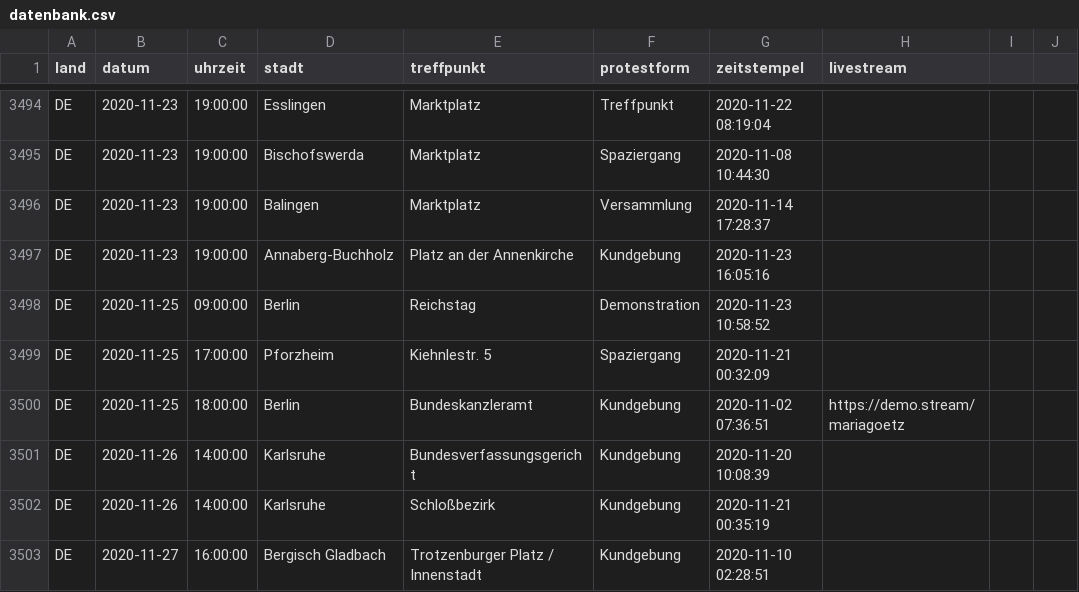
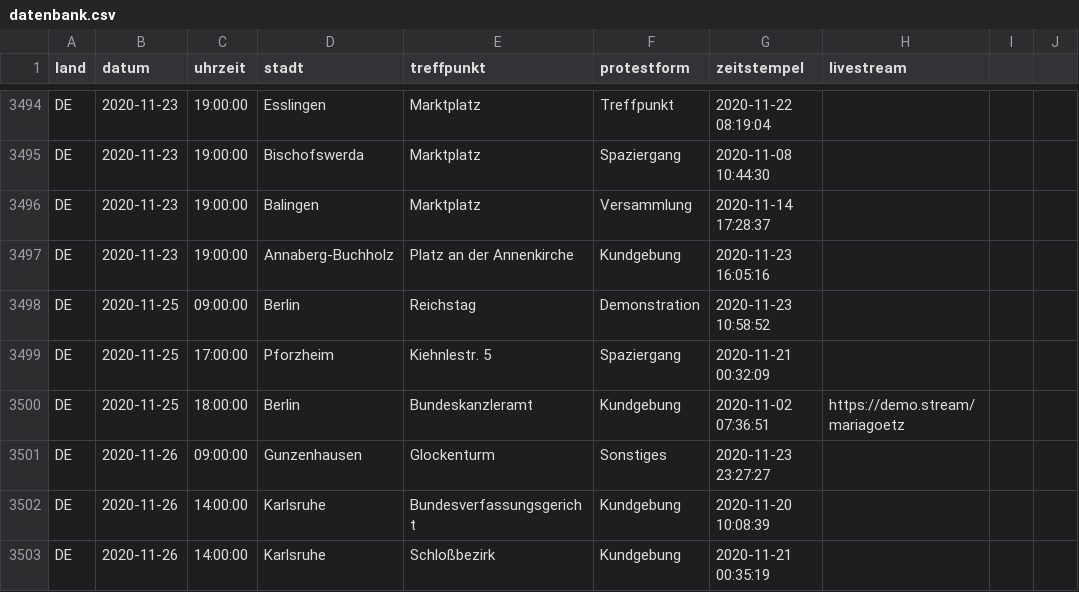
Before and after one commit to anonymous-tld/datenbank, a CSV file: datenbank.csv, drawn as a sheet; only a part is shown, gaps mark what is left out; the shorter side is filled out with more unchanged rows; the diff names each change by its address in the sheet, - before the commit and + after, or states it on an @@ line.

Commit message:
Update datenbank.csv from https://demo.terminkalender.top/datenbank.csv

```diff
--- a/datenbank.csv
+++ b/datenbank.csv
+row 3501: DE | 2020-11-26 | 09:00:00 | Gunzenhausen | Glockenturm | Sonstiges | 2020-11-23 23:27:27
```
